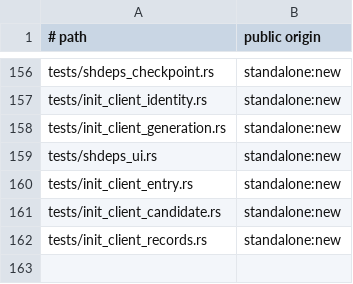
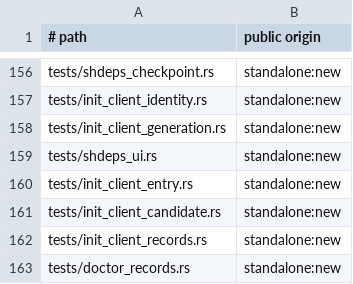
Before and after one commit to cgraf78/dot, a TSV file: docs/source-provenance-v1.tsv, drawn as a sheet; only a part is shown, gaps mark what is left out.

Commit message:
Port doctor extension result records to Rust
Summary

- port `_dot_doctor_record` plus `dot_doctor_section`,
  `dot_doctor_ok`, `dot_doctor_warn`, `dot_doctor_fail`, and
  `dot_doctor_skip` behind `doctor_records` (doctor layer, part
  3): the tab-separated result rows extension workers file for
  the coordinator to render
- parity decisions:
  - kinds travel unvalidated (unknown kinds still record; the
    render step rejects them), while message/detail reject tab,
    newline, and CR byte-exactly, matching the shell patterns
    under `LC_ALL=C`
  - the result-file guard mirrors the shell short-circuit
    (unset/empty selection or a non-regular file is status 1);
    wrapper arity mirrors the `$#` tests via argument slices,
    with one-arg verdicts recording an empty detail like
    `"${2:-}"`
  - `dot_doctor_display_path` stays with `doctor_paths` (part
    2) and `dot_doctor_source` is left for a later family
- add `tests/doctor_records.rs`: differential rows over the
  sink matrix (kinds, empty fields, non-UTF8 bytes, append
  order, per-field validation, file-guard states) plus wrapper
  happy paths, arity pins, and sink validation flow-through
- register `tests/doctor_records.rs` in the source provenance
  inventory

Testing

- `cargo test --locked` green (378 passed, 0 failed, 47
  suites)
- `cargo clippy --locked --all-targets` clean
- `cargo fmt --check` clean
- `RUSTDOCFLAGS='-D missing-docs' cargo doc --locked
  --no-deps` clean
- `bash tests/provenance-test` clean

```diff
--- a/docs/source-provenance-v1.tsv
+++ b/docs/source-provenance-v1.tsv
@@ -162 +162,2 @@ tests/init_client_candidate.rs	standalone:new
 tests/init_client_records.rs	standalone:new
+tests/doctor_records.rs	standalone:new
```
Also changed, not shown: 3 other files.
